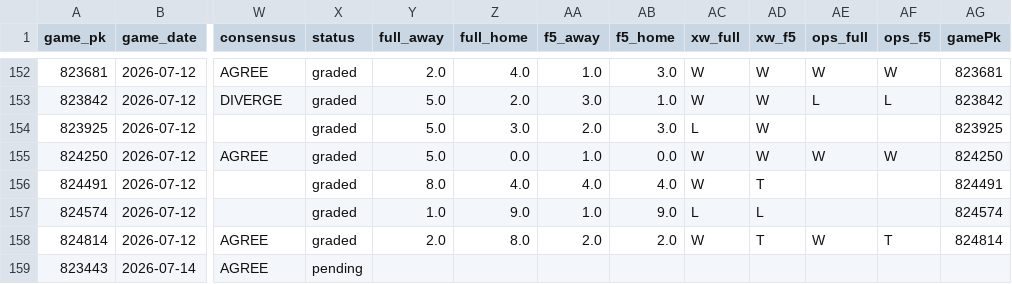
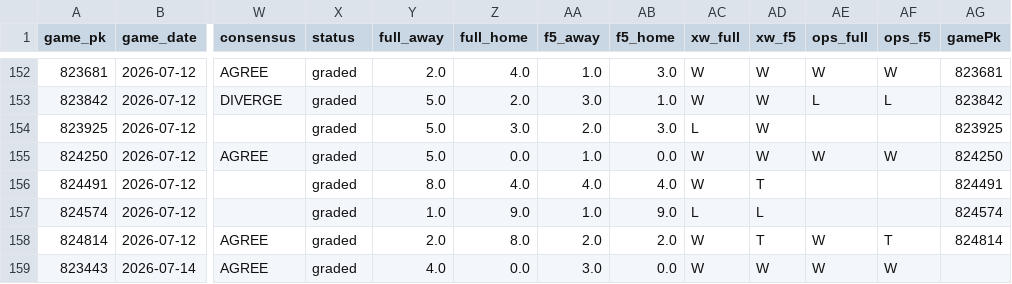
Before and after one commit to Dave356w/mlb-matchup-site, a CSV file: data/mlb_lean_ledger.csv, drawn as a sheet; only a part is shown, gaps mark what is left out; the diff names each change by its address in the sheet, - before the commit and + after, or states it on an @@ line.

```diff
--- a/data/mlb_lean_ledger.csv
+++ b/data/mlb_lean_ledger.csv
-X159 (status): pending
+X159 (status): graded
-Y159 (full_away): (empty)
+Y159 (full_away): 4.0
-Z159 (full_home): (empty)
+Z159 (full_home): 0.0
-AA159 (f5_away): (empty)
+AA159 (f5_away): 3.0
-AB159 (f5_home): (empty)
+AB159 (f5_home): 0.0
-AC159 (xw_full): (empty)
+AC159 (xw_full): W
-AD159 (xw_f5): (empty)
+AD159 (xw_f5): W
-AE159 (ops_full): (empty)
+AE159 (ops_full): W
-AF159 (ops_f5): (empty)
+AF159 (ops_f5): W
```
Also changed, not shown: 1 other file.
